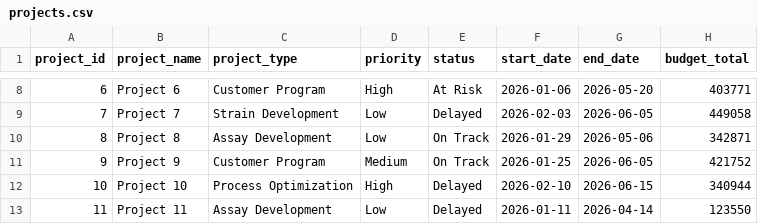
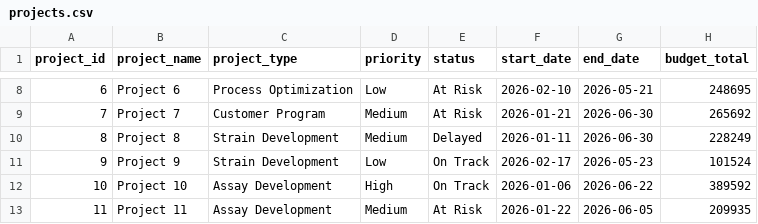
Before and after one commit to sboissel/bi_portfolio, a CSV file: data/raw/projects.csv, drawn as a sheet; only a part is shown, gaps mark what is left out; the diff covers the shown part only.

```diff
--- a/data/raw/projects.csv
+++ b/data/raw/projects.csv
@@ -8,6 +8,6 @@ project_id,project_name,project_type,priority,status,start_date,end_date,budget_
-6,Project 6,Customer Program,High,At Risk,2026-01-06,2026-05-20,403771
-7,Project 7,Strain Development,Low,Delayed,2026-02-03,2026-06-05,449058
-8,Project 8,Assay Development,Low,On Track,2026-01-29,2026-05-06,342871
-9,Project 9,Customer Program,Medium,On Track,2026-01-25,2026-06-05,421752
-10,Project 10,Process Optimization,High,Delayed,2026-02-10,2026-06-15,340944
-11,Project 11,Assay Development,Low,Delayed,2026-01-11,2026-04-14,123550
+6,Project 6,Process Optimization,Low,At Risk,2026-02-10,2026-05-21,248695
+7,Project 7,Customer Program,Medium,At Risk,2026-01-21,2026-06-30,265692
+8,Project 8,Strain Development,Medium,Delayed,2026-01-11,2026-06-30,228249
+9,Project 9,Strain Development,Low,On Track,2026-02-17,2026-05-23,101524
+10,Project 10,Assay Development,High,On Track,2026-01-06,2026-06-22,389592
+11,Project 11,Assay Development,Medium,At Risk,2026-01-22,2026-06-05,209935
```
Also changed, not shown: 30 edited cells elsewhere in this file, data/raw/allocations.csv, data/raw/budgets.csv, 25 other files.
